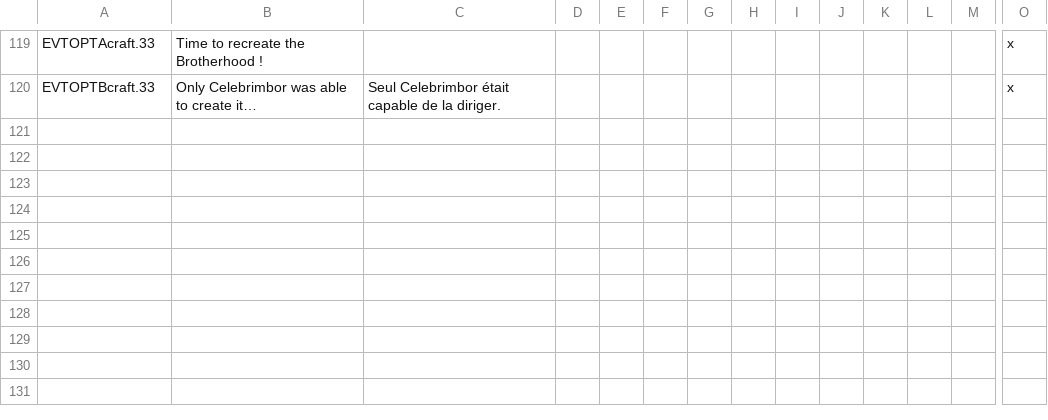
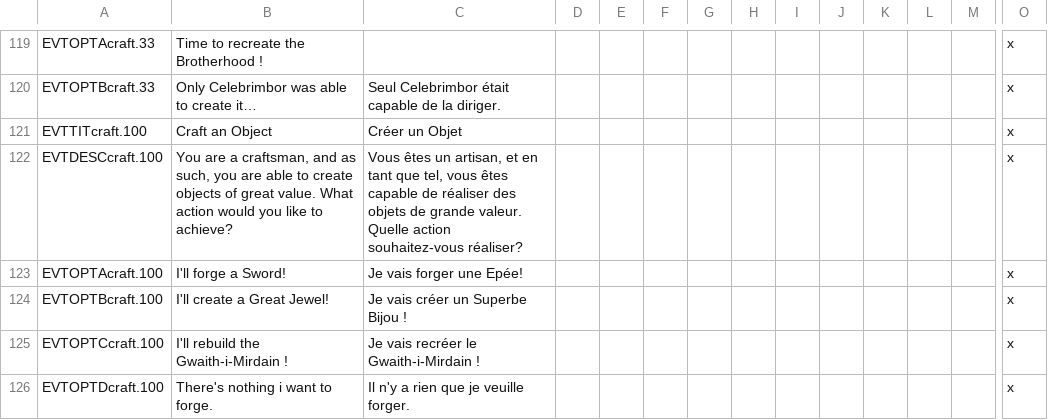
Before and after one commit to Rigmored/MEPCK2, a CSV file: MiddleEarthProject Beta/localisation/events_crafts.csv, drawn as a sheet; only a part is shown, gaps mark what is left out; rows hold the shown columns only; the diff names each change by its address in the sheet, - before the commit and + after, or states it on an @@ line.

Commit message:
Some fixes for the crafts events
- Fixed missing localisations
- Allow a player to use the decision more than once per life
- Limit the objects by the ones holded by the character (a character
with an elvish sword can't forge a new sword)

```diff
--- a/MiddleEarthProject Beta/localisation/events_crafts.csv
+++ b/MiddleEarthProject Beta/localisation/events_crafts.csv
+row 121: EVTTITcraft.100 | Craft an Object | Créer un Objet |  |  |  |  |  |  |  |  |  |  | x
+row 122: EVTDESCcraft.100 | You are a craftsman, and as such, you are able to create objects of great value. What action would you like to achieve? | Vous êtes un artisan, et en tant que tel, vous êtes capable de réaliser des objets de grande valeur. Quelle action souhaitez-vous réaliser? |  |  |  |  |  |  |  |  |  |  | x
+row 123: EVTOPTAcraft.100 | I'll forge a Sword! | Je vais forger une Epée! |  |  |  |  |  |  |  |  |  |  | x
+row 124: EVTOPTBcraft.100 | I'll create a Great Jewel! | Je vais créer un Superbe Bijou ! |  |  |  |  |  |  |  |  |  |  | x
+row 125: EVTOPTCcraft.100 | I'll rebuild the Gwaith-i-Mirdain ! | Je vais recréer le Gwaith-i-Mirdain ! |  |  |  |  |  |  |  |  |  |  | x
+row 126: EVTOPTDcraft.100 | There's nothing i want to forge. | Il n'y a rien que je veuille forger. |  |  |  |  |  |  |  |  |  |  | x
```
Also changed, not shown: 3 other files.
